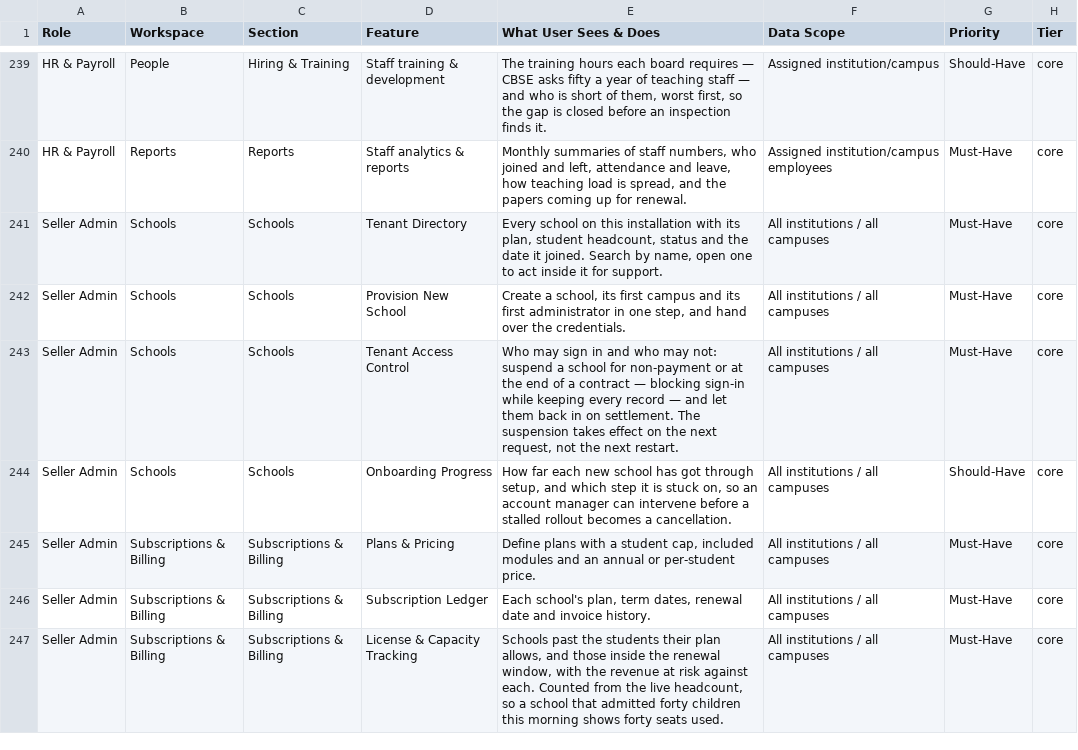
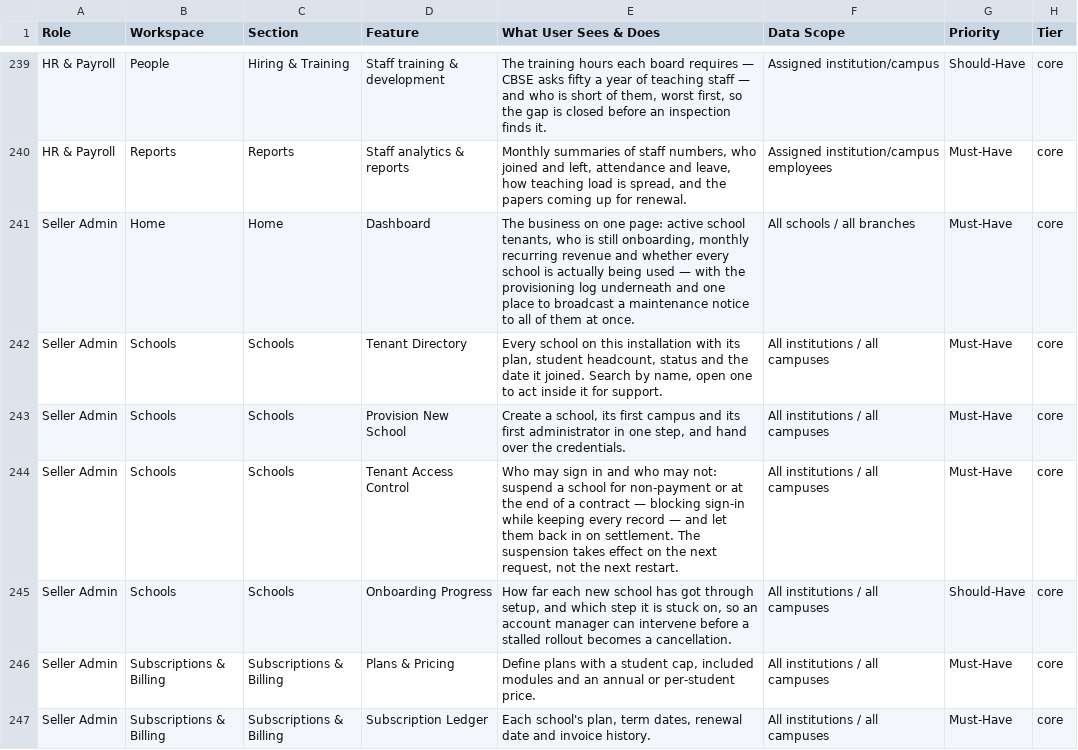
Before and after one commit to infovivencia2026-debug/temp_sch_erp-, a CSV file: docs/edu_features.csv, drawn as a sheet; only a part is shown, gaps mark what is left out; the shorter side is filled out with more unchanged rows; the diff names each change by its address in the sheet, - before the commit and + after, or states it on an @@ line.

```diff
--- a/docs/edu_features.csv
+++ b/docs/edu_features.csv
+row 241: Seller Admin | Home | Home | Dashboard | The business on one page: active school tenants, who is still onboarding, monthly recurring revenue and whether every school is actually being used — with the provisioning log underneath and one place to broadcast a maintenance notice to all of them at once. | All schools / all branches | Must-Have | core
```
Also changed, not shown: 9 other files.
